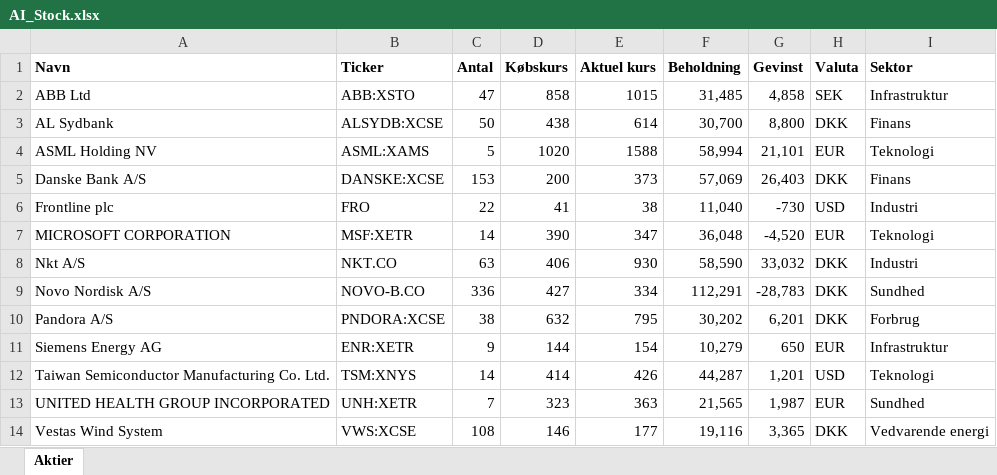
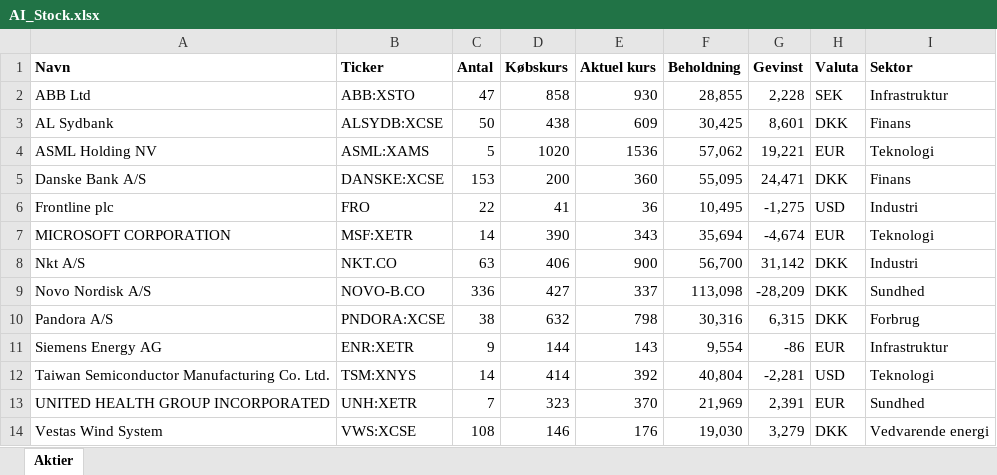
Before and after one commit to tonnirasmussen70/Stock-momentum-rapport, an Excel workbook: AI_Stock.xlsx, sheet Aktier, drawn as a sheet; values as stored, in another font and other column widths than the file's, no borders; the diff names each change by its address in the sheet, - before the commit and + after, or states it on an @@ line.

Commit message:
Add files via upload

```diff
--- a/AI_Stock.xlsx (sheet Aktier)
+++ b/AI_Stock.xlsx (sheet Aktier)
-E2 (Aktuel kurs): 1015
+E2 (Aktuel kurs): 930
-F2 (Beholdning): 31,485
+F2 (Beholdning): 28,855
-G2 (Gevinst): 4,858
+G2 (Gevinst): 2,228
-E3 (Aktuel kurs): 614
+E3 (Aktuel kurs): 609
-F3 (Beholdning): 30,700
+F3 (Beholdning): 30,425
-G3 (Gevinst): 8,800
+G3 (Gevinst): 8,601
-E4 (Aktuel kurs): 1588
+E4 (Aktuel kurs): 1536
-F4 (Beholdning): 58,994
+F4 (Beholdning): 57,062
-G4 (Gevinst): 21,101
+G4 (Gevinst): 19,221
-E5 (Aktuel kurs): 373
+E5 (Aktuel kurs): 360
-F5 (Beholdning): 57,069
+F5 (Beholdning): 55,095
-G5 (Gevinst): 26,403
+G5 (Gevinst): 24,471
-E6 (Aktuel kurs): 38
+E6 (Aktuel kurs): 36
-F6 (Beholdning): 11,040
+F6 (Beholdning): 10,495
-G6 (Gevinst): -730
+G6 (Gevinst): -1,275
-E7 (Aktuel kurs): 347
+E7 (Aktuel kurs): 343
-F7 (Beholdning): 36,048
+F7 (Beholdning): 35,694
-G7 (Gevinst): -4,520
+G7 (Gevinst): -4,674
-E8 (Aktuel kurs): 930
+E8 (Aktuel kurs): 900
-F8 (Beholdning): 58,590
+F8 (Beholdning): 56,700
-G8 (Gevinst): 33,032
+G8 (Gevinst): 31,142
-E9 (Aktuel kurs): 334
+E9 (Aktuel kurs): 337
-F9 (Beholdning): 112,291
+F9 (Beholdning): 113,098
-G9 (Gevinst): -28,783
+G9 (Gevinst): -28,209
-E10 (Aktuel kurs): 795
+E10 (Aktuel kurs): 798
-F10 (Beholdning): 30,202
+F10 (Beholdning): 30,316
-G10 (Gevinst): 6,201
+G10 (Gevinst): 6,315
-E11 (Aktuel kurs): 154
+E11 (Aktuel kurs): 143
-F11 (Beholdning): 10,279
+F11 (Beholdning): 9,554
-G11 (Gevinst): 650
+G11 (Gevinst): -86
-E12 (Aktuel kurs): 426
+E12 (Aktuel kurs): 392
-F12 (Beholdning): 44,287
+F12 (Beholdning): 40,804
-G12 (Gevinst): 1,201
+G12 (Gevinst): -2,281
-E13 (Aktuel kurs): 363
+E13 (Aktuel kurs): 370
-F13 (Beholdning): 21,565
+F13 (Beholdning): 21,969
-G13 (Gevinst): 1,987
+G13 (Gevinst): 2,391
-E14 (Aktuel kurs): 177
+E14 (Aktuel kurs): 176
-F14 (Beholdning): 19,116
+F14 (Beholdning): 19,030
-G14 (Gevinst): 3,365
+G14 (Gevinst): 3,279
```
